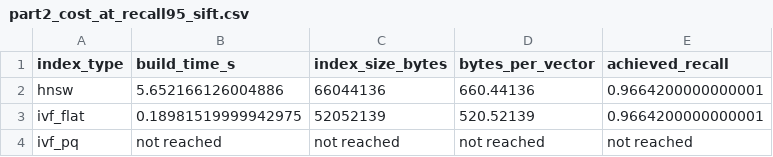
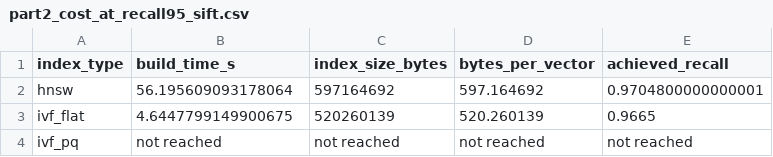
Before and after one commit to siddardhakumar2003/Information-Retrieval-Extraction, a CSV file: Assignment-3/results/figures/part2_cost_at_recall95_sift.csv, drawn as a sheet.

```diff
--- a/Assignment-3/results/figures/part2_cost_at_recall95_sift.csv
+++ b/Assignment-3/results/figures/part2_cost_at_recall95_sift.csv
@@ -1,4 +1,4 @@
 index_type,build_time_s,index_size_bytes,bytes_per_vector,achieved_recall
-hnsw,5.652166126004886,66044136,660.44136,0.9664200000000001
-ivf_flat,0.18981519999942975,52052139,520.52139,0.9664200000000001
+hnsw,56.195609093178064,597164692,597.164692,0.9704800000000001
+ivf_flat,4.6447799149900675,520260139,520.260139,0.9665
 ivf_pq,not reached,not reached,not reached,not reached
```
Also changed, not shown: Assignment-3/results/figures/part2_cost_at_recall95_glove.csv, 14 other files.
